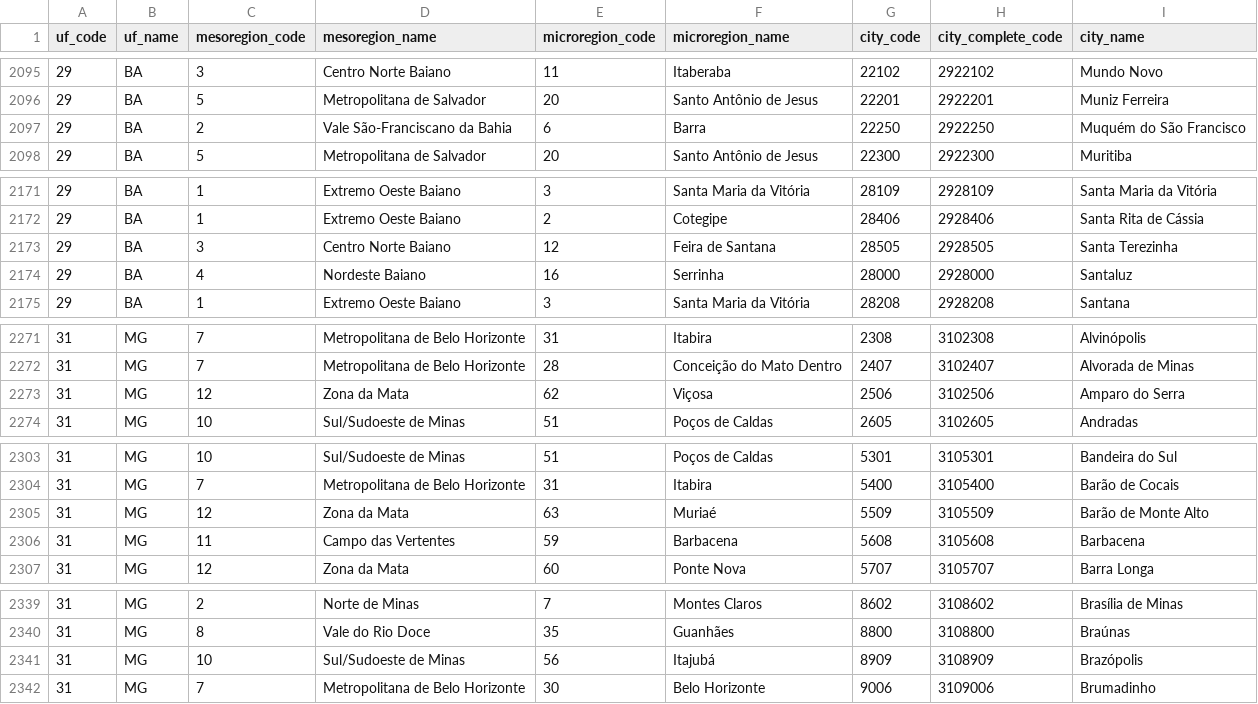
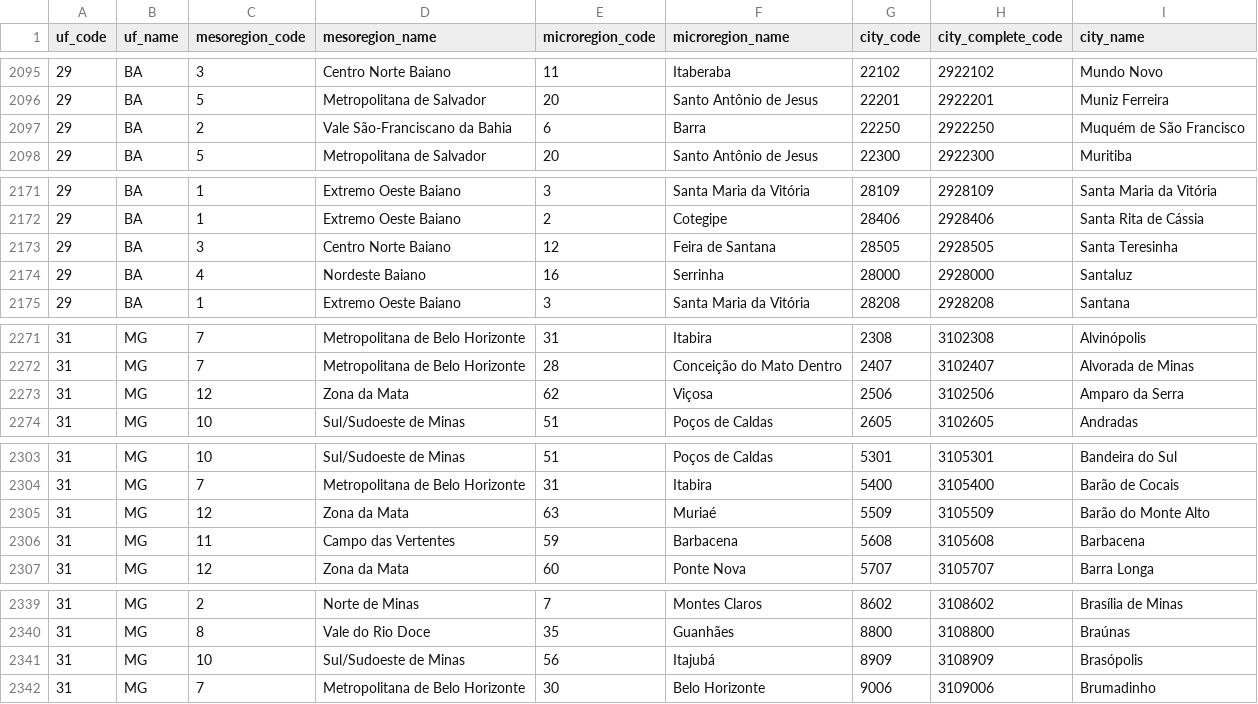
Before and after one commit to picinatto/brazilian-companies, a CSV file: assets/cities_brazil.csv, drawn as a sheet; only a part is shown, gaps mark what is left out; the diff covers the shown part only.

```diff
--- a/assets/cities_brazil.csv
+++ b/assets/cities_brazil.csv
@@ -2096,3 +2096,3 @@ uf_code,uf_name,mesoregion_code,mesoregion_name,microregion_code,microregion_nam
 29,BA,5,Metropolitana de Salvador,20,Santo Antônio de Jesus,22201,2922201,Muniz Ferreira
-29,BA,2,Vale São-Franciscano da Bahia,6,Barra,22250,2922250,Muquém do São Francisco
+29,BA,2,Vale São-Franciscano da Bahia,6,Barra,22250,2922250,Muquém de São Francisco
 29,BA,5,Metropolitana de Salvador,20,Santo Antônio de Jesus,22300,2922300,Muritiba
@@ -2172,3 +2172,3 @@ uf_code,uf_name,mesoregion_code,mesoregion_name,microregion_code,microregion_nam
 29,BA,1,Extremo Oeste Baiano,2,Cotegipe,28406,2928406,Santa Rita de Cássia
-29,BA,3,Centro Norte Baiano,12,Feira de Santana,28505,2928505,Santa Terezinha
+29,BA,3,Centro Norte Baiano,12,Feira de Santana,28505,2928505,Santa Teresinha
 29,BA,4,Nordeste Baiano,16,Serrinha,28000,2928000,Santaluz
@@ -2272,3 +2272,3 @@ uf_code,uf_name,mesoregion_code,mesoregion_name,microregion_code,microregion_nam
 31,MG,7,Metropolitana de Belo Horizonte,28,Conceição do Mato Dentro,2407,3102407,Alvorada de Minas
-31,MG,12,Zona da Mata,62,Viçosa,2506,3102506,Amparo do Serra
+31,MG,12,Zona da Mata,62,Viçosa,2506,3102506,Amparo da Serra
 31,MG,10,Sul/Sudoeste de Minas,51,Poços de Caldas,2605,3102605,Andradas
@@ -2304,3 +2304,3 @@ uf_code,uf_name,mesoregion_code,mesoregion_name,microregion_code,microregion_nam
 31,MG,7,Metropolitana de Belo Horizonte,31,Itabira,5400,3105400,Barão de Cocais
-31,MG,12,Zona da Mata,63,Muriaé,5509,3105509,Barão de Monte Alto
+31,MG,12,Zona da Mata,63,Muriaé,5509,3105509,Barão do Monte Alto
 31,MG,11,Campo das Vertentes,59,Barbacena,5608,3105608,Barbacena
@@ -2340,3 +2340,3 @@ uf_code,uf_name,mesoregion_code,mesoregion_name,microregion_code,microregion_nam
 31,MG,8,Vale do Rio Doce,35,Guanhães,8800,3108800,Braúnas
-31,MG,10,Sul/Sudoeste de Minas,56,Itajubá,8909,3108909,Brazópolis
+31,MG,10,Sul/Sudoeste de Minas,56,Itajubá,8909,3108909,Brasópolis
 31,MG,7,Metropolitana de Belo Horizonte,30,Belo Horizonte,9006,3109006,Brumadinho
```
Also changed, not shown: 14 edited cells elsewhere in this file, 2 other files.
